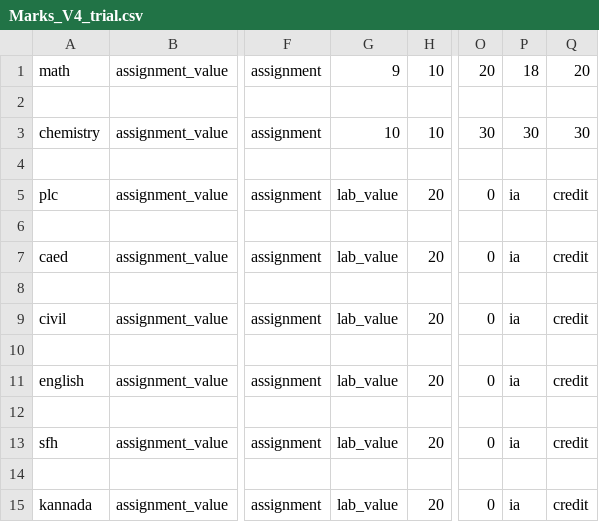
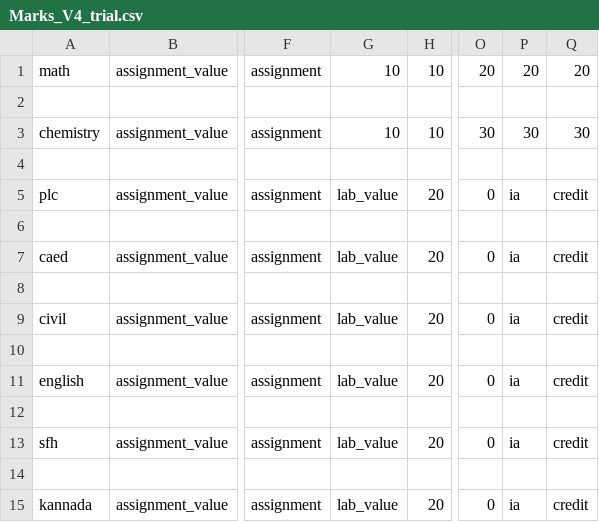
Before and after one commit to Benoit-347/CGPA_calc, a CSV file: Marks_V4_trial.csv, drawn as a sheet; only a part is shown, gaps mark what is left out; the diff names each change by its address in the sheet, - before the commit and + after, or states it on an @@ line.

```diff
--- a/Marks_V4_trial.csv
+++ b/Marks_V4_trial.csv
-G1: 9
+G1: 10
-P1: 18
+P1: 20
```
Also changed, not shown: 2 other files.
